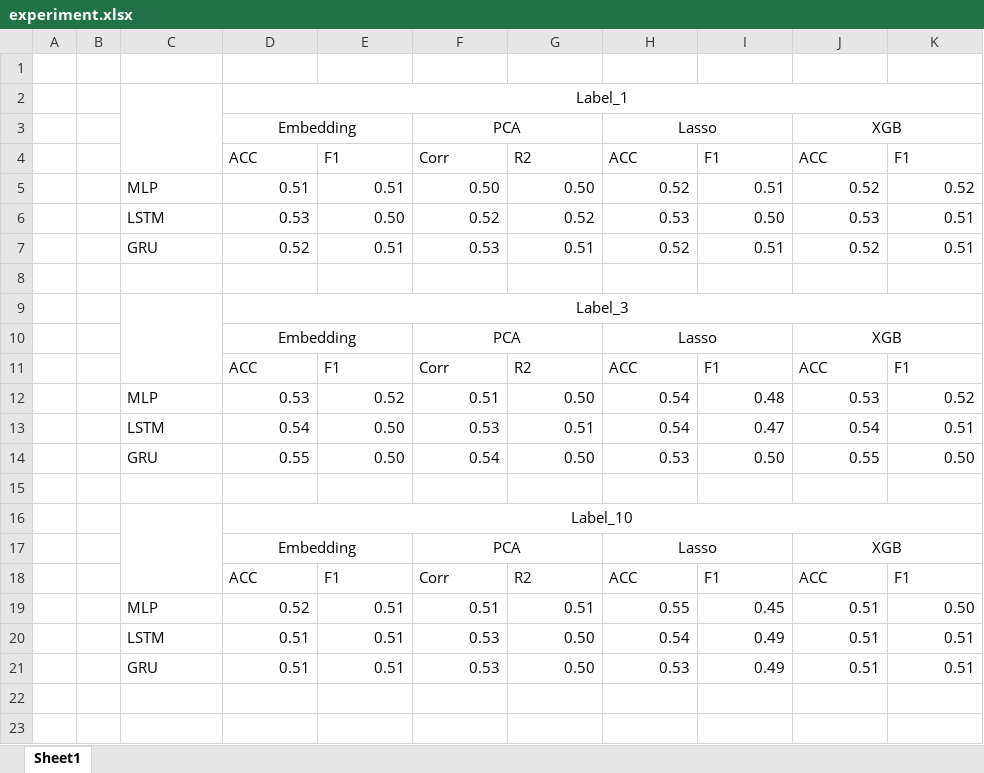
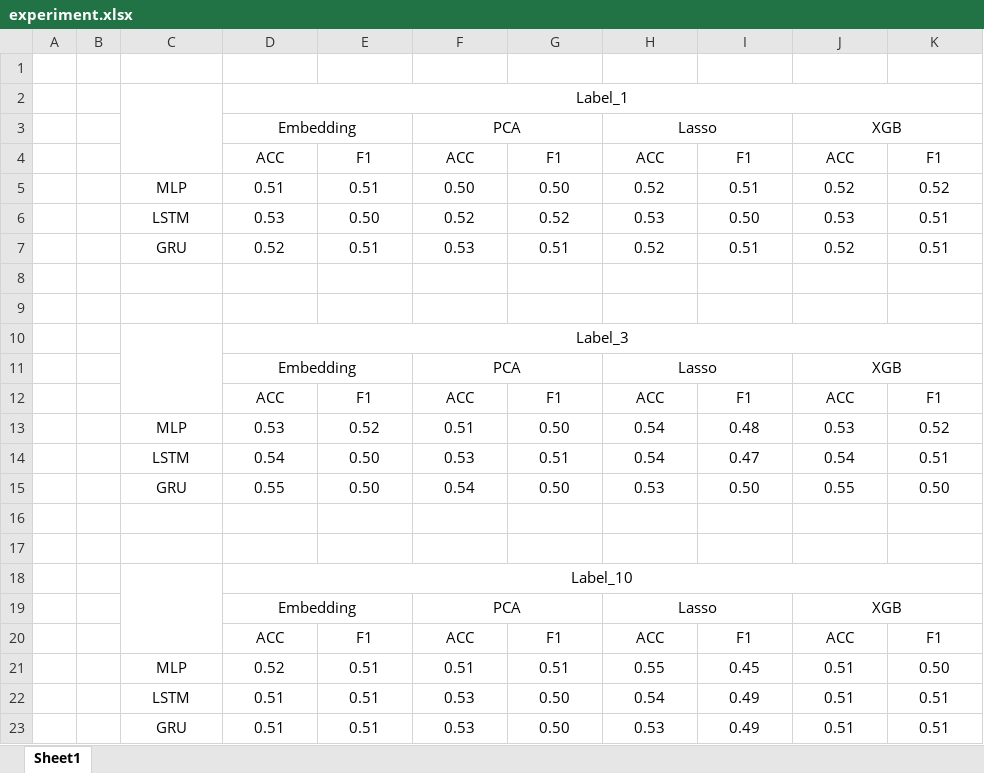
Before and after one commit to KarryRen/Introduction-to-Fintech, an Excel workbook: Data-Analysis-Project2/experiment.xlsx, sheet Sheet1, drawn as a sheet; values as stored, in another font and other column widths than the file's, no borders; addresses are those after the commit; the diff names each change by its address in the sheet, - before the commit and + after, or states it on an @@ line.

```diff
--- a/Data-Analysis-Project2/experiment.xlsx (sheet Sheet1)
+++ b/Data-Analysis-Project2/experiment.xlsx (sheet Sheet1)
-D4:K4 alignment: left
+D4:K4 alignment: center
-F4: Corr
+F4: ACC
-G4: R2
+G4: F1
-C5:C7 alignment: left
+C5:C7 alignment: center
-D5:K7 alignment: right
+D5:K7 alignment: center
+row 9: (empty)
-D12:K12 alignment: left
+D12:K12 alignment: center
-F12: Corr
+F12: ACC
-G12: R2
+G12: F1
-C13:C15 alignment: left
+C13:C15 alignment: center
-D13:K15 alignment: right
+D13:K15 alignment: center
+row 17: (empty)
-D20:K20 alignment: left
+D20:K20 alignment: center
-F20: Corr
+F20: ACC
-G20: R2
+G20: F1
-C21:C23 alignment: left
+C21:C23 alignment: center
-D21:K23 alignment: right
+D21:K23 alignment: center
```
Also changed, not shown: Data-Analysis-Project1/experiment.xlsx, 15 other files.
